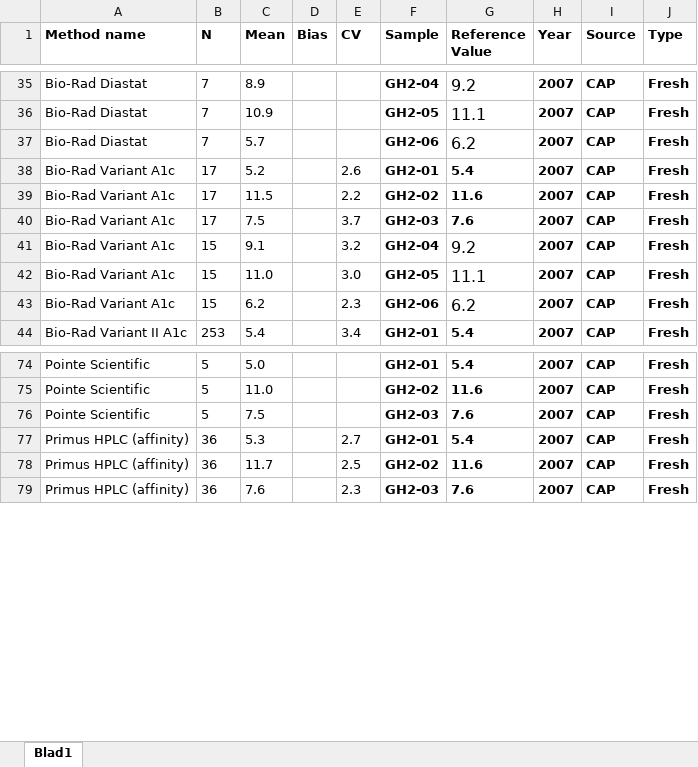
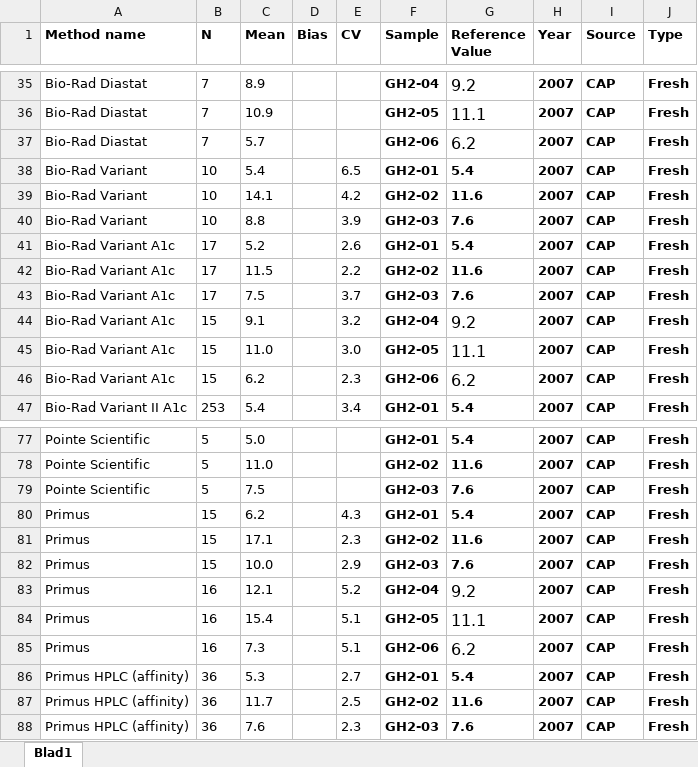
Before and after one commit to DSa-HbA1c/CAP-data, an Excel workbook: CAP2007.xlsx, sheet Blad1, drawn as a sheet; only a part is shown, gaps mark what is left out; values as stored, in another font and other column widths than the file's, no borders; the diff names each change by its address in the sheet, - before the commit and + after, or states it on an @@ line.

Commit message:
Add files via upload

```diff
--- a/CAP2007.xlsx (sheet Blad1)
+++ b/CAP2007.xlsx (sheet Blad1)
+row 38: Bio-Rad Variant | 10 | 5.4 |  | 6.5 | GH2-01 | 5.4 | 2007 | CAP | Fresh
+row 39: Bio-Rad Variant | 10 | 14.1 |  | 4.2 | GH2-02 | 11.6 | 2007 | CAP | Fresh
+row 40: Bio-Rad Variant | 10 | 8.8 |  | 3.9 | GH2-03 | 7.6 | 2007 | CAP | Fresh
+row 80: Primus | 15 | 6.2 |  | 4.3 | GH2-01 | 5.4 | 2007 | CAP | Fresh
+row 81: Primus | 15 | 17.1 |  | 2.3 | GH2-02 | 11.6 | 2007 | CAP | Fresh
+row 82: Primus | 15 | 10.0 |  | 2.9 | GH2-03 | 7.6 | 2007 | CAP | Fresh
+row 83: Primus | 16 | 12.1 |  | 5.2 | GH2-04 | 9.2 | 2007 | CAP | Fresh
+row 84: Primus | 16 | 15.4 |  | 5.1 | GH2-05 | 11.1 | 2007 | CAP | Fresh
+row 85: Primus | 16 | 7.3 |  | 5.1 | GH2-06 | 6.2 | 2007 | CAP | Fresh
```
